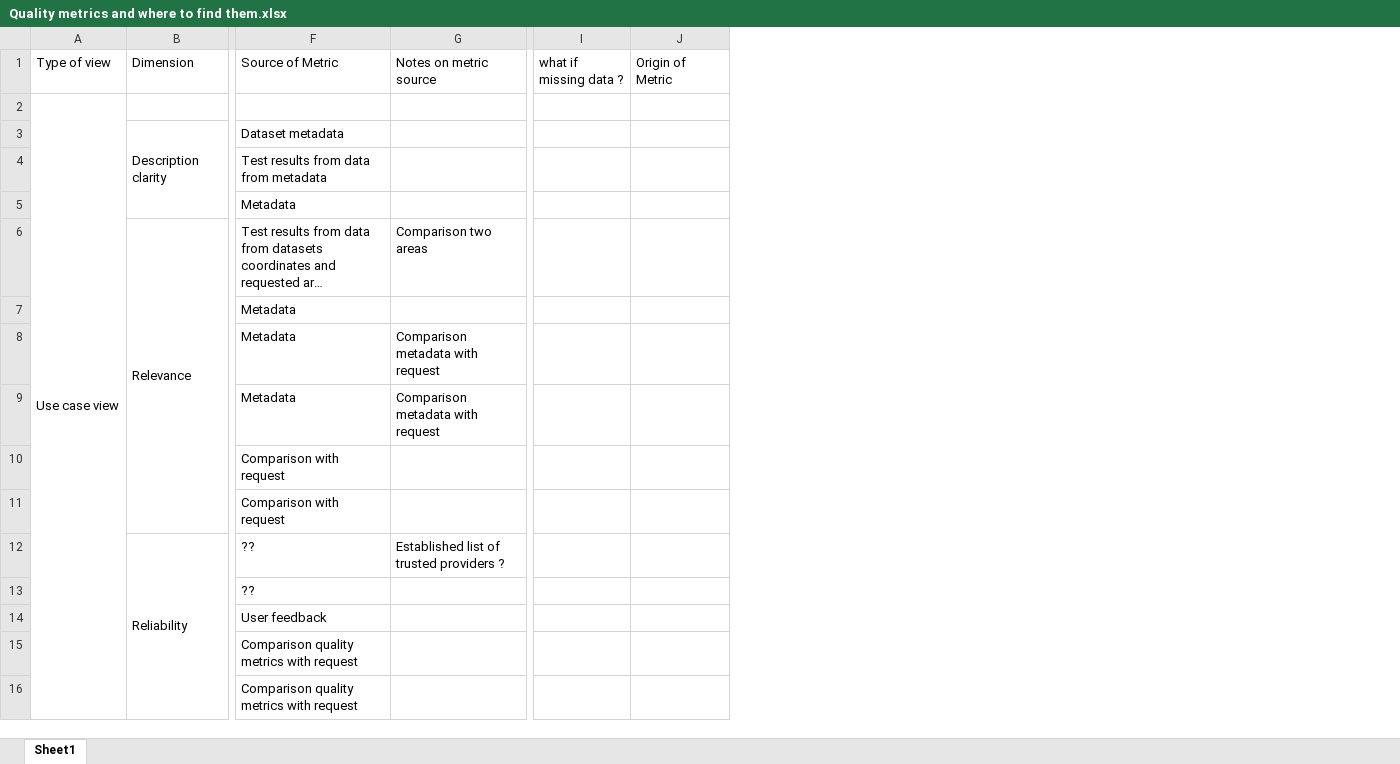
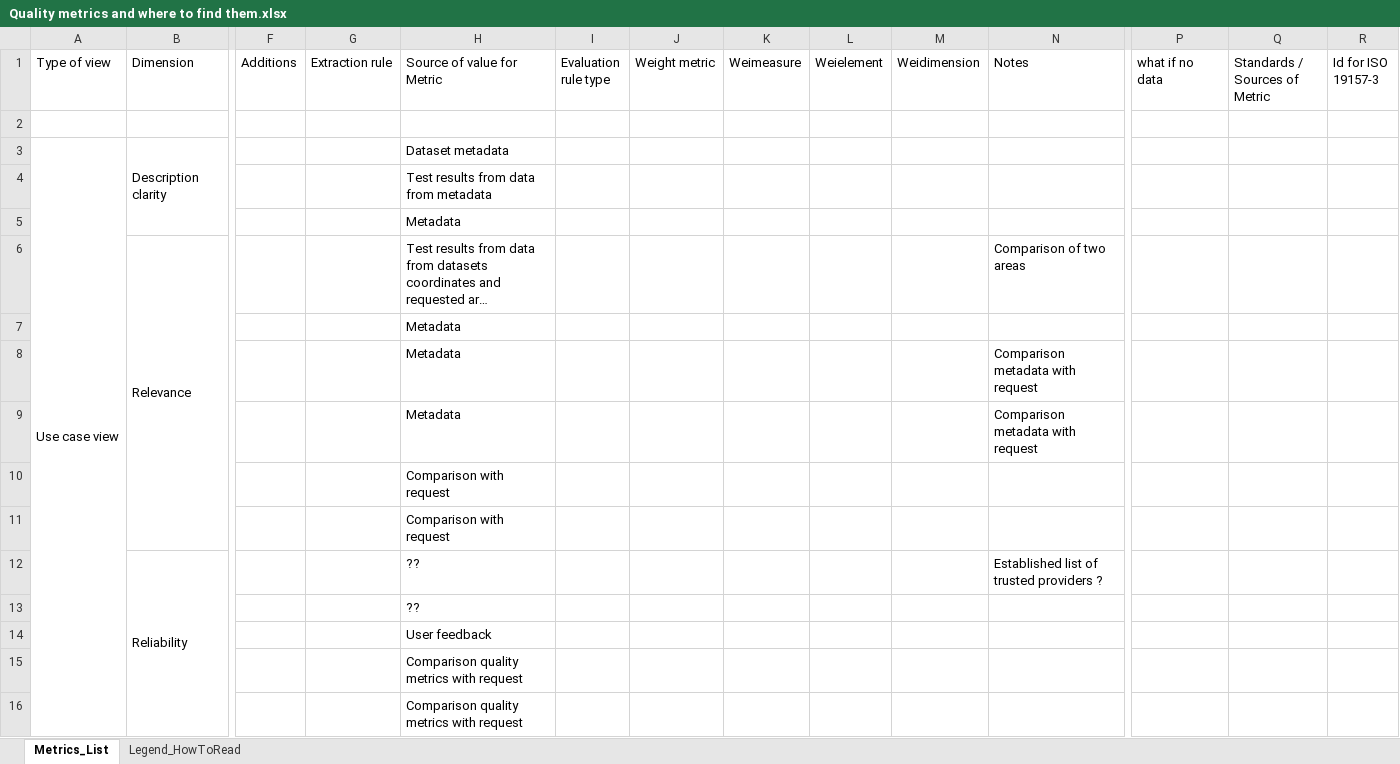
Before and after one commit to spatineo/geoe3-quality-dashboard, an Excel workbook: Quality metrics and where to find them.xlsx, sheet Metrics_List, drawn as a sheet; only a part is shown, gaps mark what is left out; long unchanged cells end in …; values as stored, in another font and other column widths than the file's, no cell formats; conditional formats not drawn; removed rows and columns are numbered as before the commit, all else as after; the diff covers the shown part only; the diff names each change by its address in the sheet, - before the commit and + after, or states it on an @@ line.

Commit message:
Update quality metrics list description
Spreadsheet of quality metrics and their attributes has been filled in,
formatted and a legend to read the file has been added in a second
sheet.

```diff
--- a/Quality metrics and where to find them.xlsx (sheet Metrics_List)
+++ b/Quality metrics and where to find them.xlsx (sheet Metrics_List)
-sheet tab: Sheet1
+sheet tab: Metrics_List
+sheet tab: Legend_HowToRead
+column F (Additions), empty
+column G (Extraction rule), empty
+column I (Evaluation rule type), empty
+column J (Weight metric), empty
+column K (Weimeasure), empty
+column L (Weielement), empty
+column M (Weidimension), empty
+column R (Id for ISO 19157-3), empty
-H1: Source of Metric
+H1: Source of value for Metric
-N1: Notes on metric source
+N1: Notes
-P1: what if missing data ?
+P1: what if no data
-Q1: Origin of Metric
+Q1: Standards / Sources of Metric
-A2 (Type of view): Use case view
+A2 (Type of view): (empty)
-A2:A17 merged
-A3 (Type of view): (empty)
+A3 (Type of view): Use case view
+A3:A17 merged
-N6 (Notes): Comparison two areas
+N6 (Notes): Comparison of two areas
```
Also changed, not shown: 39 added rows, 27 removed rows, 57 edited cells and merged cells elsewhere in this sheet, cell formats.
